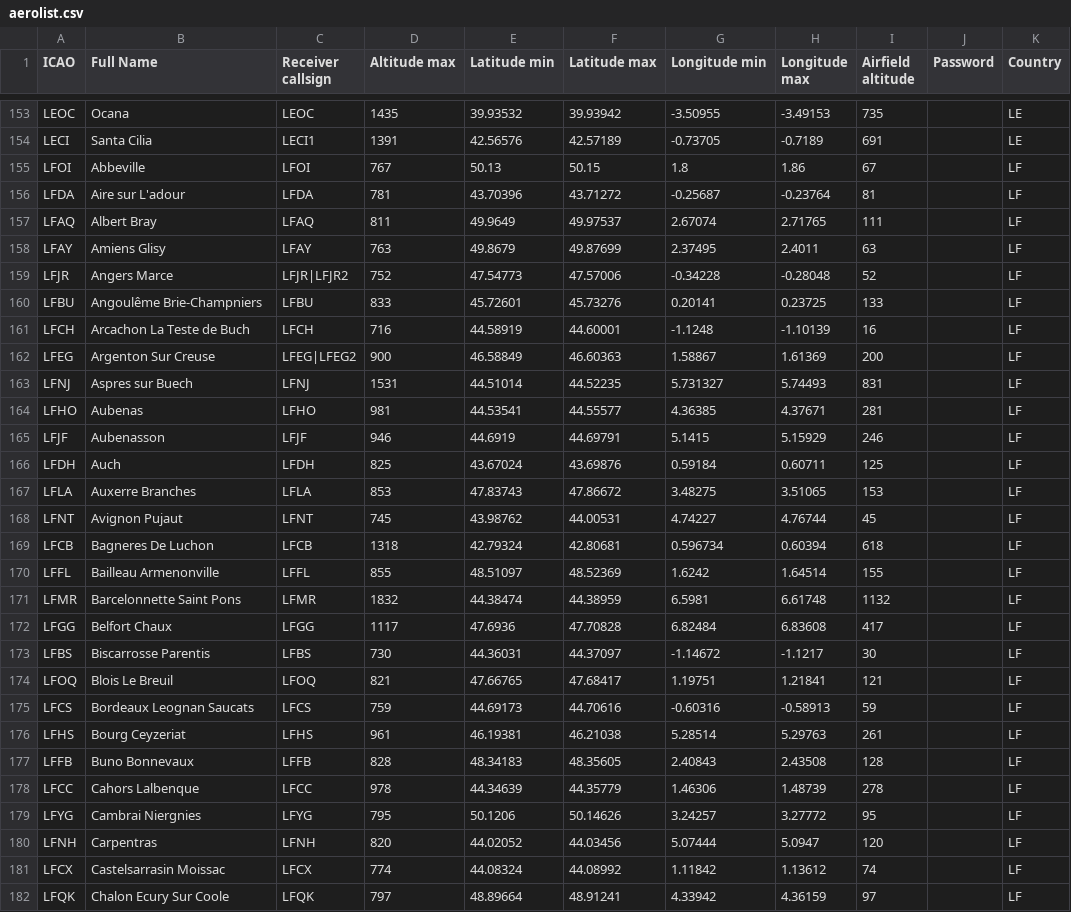
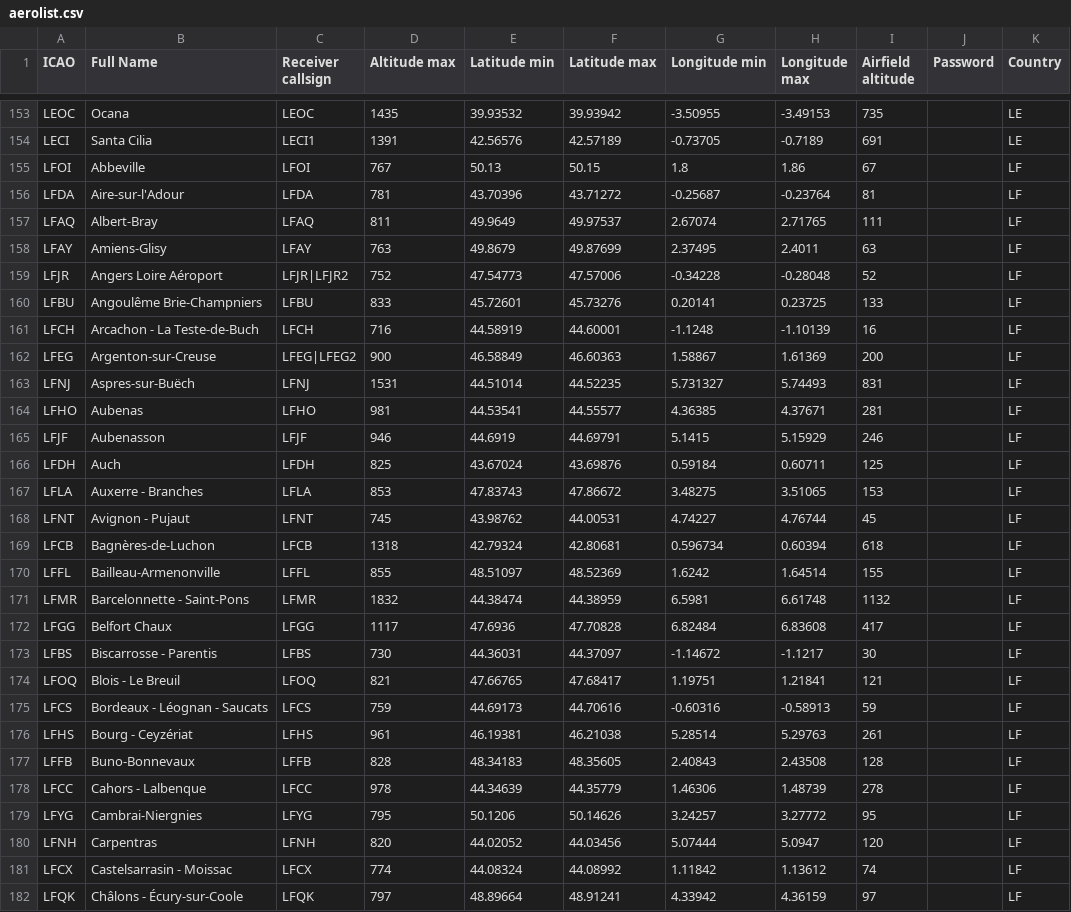
Before and after one commit to glidernet/ogn-live, a CSV file: flightlog/aerolist.csv, drawn as a sheet; only a part is shown, gaps mark what is left out; the diff covers the shown part only; the diff names each change by its address in the sheet, - before the commit and + after, or states it on an @@ line.

Commit message:
Fix French names in aerolist.csv
Source Wikipedia

Add accents, space, hyphen according french typography

```diff
--- a/flightlog/aerolist.csv
+++ b/flightlog/aerolist.csv
-B156 (Full Name): Aire sur L'adour
+B156 (Full Name): Aire-sur-l'Adour
-B157 (Full Name): Albert Bray
+B157 (Full Name): Albert-Bray
-B158 (Full Name): Amiens Glisy
+B158 (Full Name): Amiens-Glisy
-B159 (Full Name): Angers Marce
+B159 (Full Name): Angers Loire Aéroport
-B161 (Full Name): Arcachon La Teste de Buch
+B161 (Full Name): Arcachon - La Teste-de-Buch
-B162 (Full Name): Argenton Sur Creuse
+B162 (Full Name): Argenton-sur-Creuse
-B163 (Full Name): Aspres sur Buech
+B163 (Full Name): Aspres-sur-Buëch
-B167 (Full Name): Auxerre Branches
+B167 (Full Name): Auxerre - Branches
-B168 (Full Name): Avignon Pujaut
+B168 (Full Name): Avignon - Pujaut
-B169 (Full Name): Bagneres De Luchon
+B169 (Full Name): Bagnères-de-Luchon
-B170 (Full Name): Bailleau Armenonville
+B170 (Full Name): Bailleau-Armenonville
-B171 (Full Name): Barcelonnette Saint Pons
+B171 (Full Name): Barcelonnette - Saint-Pons
-B173 (Full Name): Biscarrosse Parentis
+B173 (Full Name): Biscarrosse - Parentis
-B174 (Full Name): Blois Le Breuil
+B174 (Full Name): Blois - Le Breuil
-B175 (Full Name): Bordeaux Leognan Saucats
+B175 (Full Name): Bordeaux - Léognan - Saucats
-B176 (Full Name): Bourg Ceyzeriat
+B176 (Full Name): Bourg - Ceyzériat
-B177 (Full Name): Buno Bonnevaux
+B177 (Full Name): Buno-Bonnevaux
-B178 (Full Name): Cahors Lalbenque
+B178 (Full Name): Cahors - Lalbenque
-B179 (Full Name): Cambrai Niergnies
+B179 (Full Name): Cambrai-Niergnies
-B181 (Full Name): Castelsarrasin Moissac
+B181 (Full Name): Castelsarrasin - Moissac
-B182 (Full Name): Chalon Ecury Sur Coole
+B182 (Full Name): Châlons - Écury-sur-Coole
```
Also changed, not shown: 76 edited cells elsewhere in this file.
